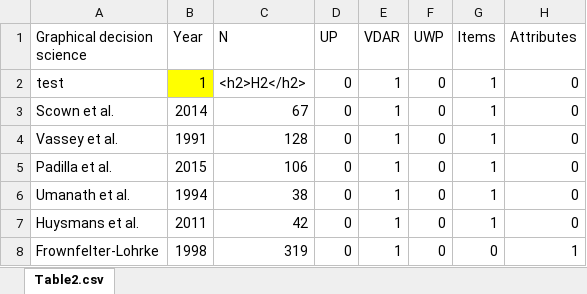
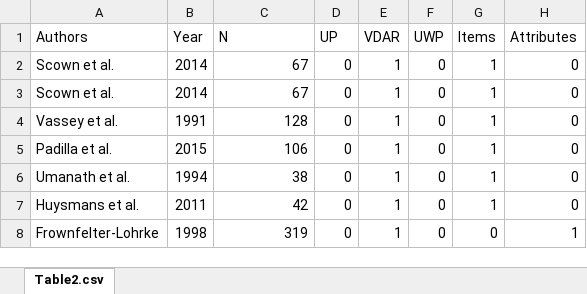
Before and after one commit to sccastro/shiny-server, an Excel workbook: VisDecisionReview/Table2.xlsx, sheet Table2.csv, drawn as a sheet; only a part is shown; values as stored, in another font and other column widths than the file's, no borders; the diff names each change by its address in the sheet, - before the commit and + after, or states it on an @@ line.

```diff
--- a/VisDecisionReview/Table2.xlsx (sheet Table2.csv)
+++ b/VisDecisionReview/Table2.xlsx (sheet Table2.csv)
-A1: Graphical decision science
+A1: Authors
-A2 (Authors): test
+A2 (Authors): Scown et al.
-B2 (Year): 1
+B2 (Year): 2014
-B2 fill: #FFFF00
+B2 fill: none
-C2 (N): <h2>H2</h2>
+C2 (N): 67
```
Also changed, not shown: 1 other file.
